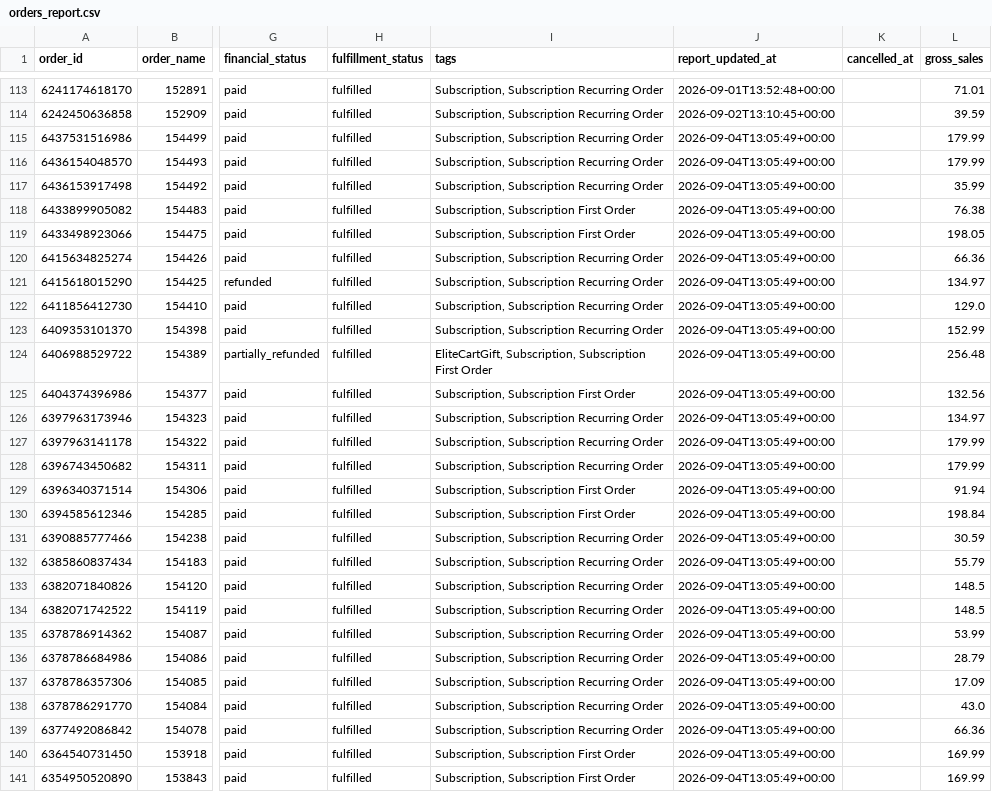
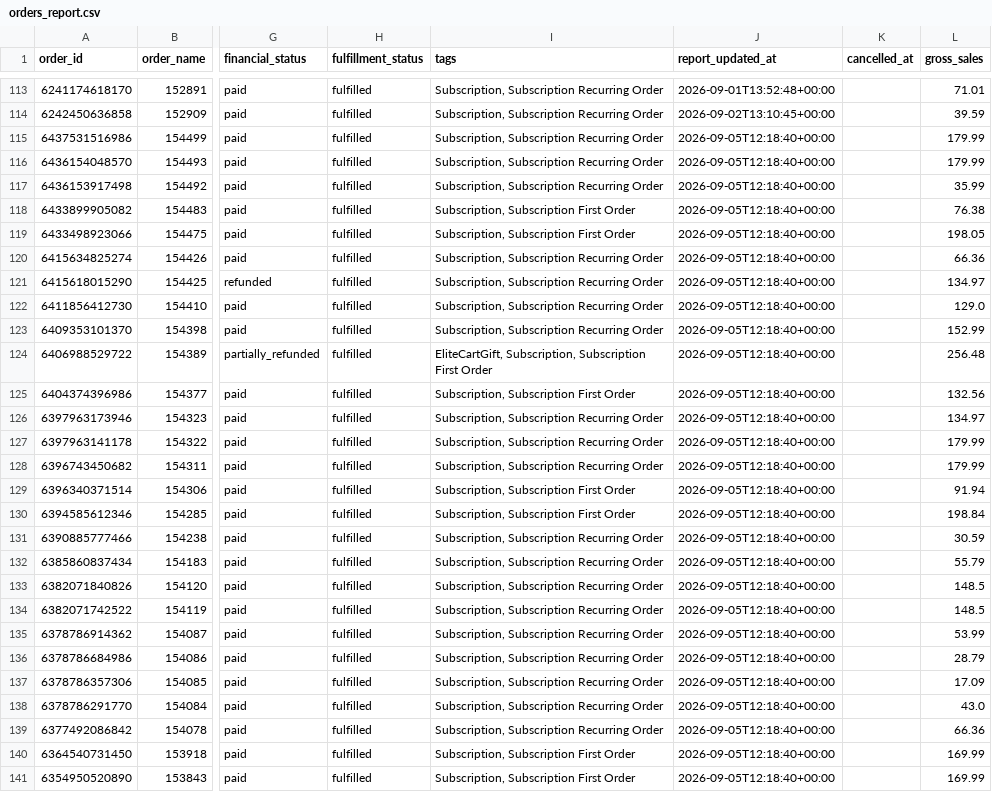
Before and after one commit to Equestrian-Labs-Dashboard/smartrr-shopify-report, a CSV file: data/orders_report.csv, drawn as a sheet; only a part is shown, gaps mark what is left out; the diff covers the shown part only; the diff names each change by its address in the sheet, - before the commit and + after, or states it on an @@ line.

```diff
--- a/data/orders_report.csv
+++ b/data/orders_report.csv
-J115:J141 (report_updated_at): 2026-09-04T13:05:49+00:00
+J115:J141 (report_updated_at): 2026-09-05T12:18:40+00:00
```
Also changed, not shown: 39 edited cells elsewhere in this file, data/subscriptions_report.csv, 3 other files.
